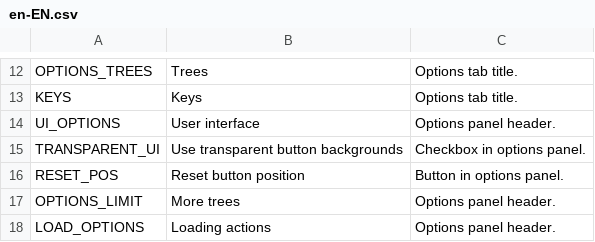
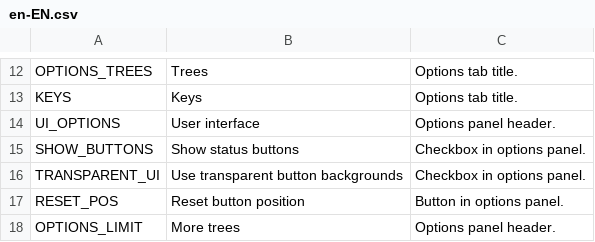
Before and after one commit to algernon-A/TreeControl, a CSV file: Translations/en-EN.csv, drawn as a sheet; only a part is shown, gaps mark what is left out; the shorter side is filled out with more unchanged rows.

Commit message:
Add option to hide status panel.

```diff
--- a/Translations/en-EN.csv
+++ b/Translations/en-EN.csv
@@ -14,2 +14,3 @@
 "UI_OPTIONS","User interface","Options panel header."
+"SHOW_BUTTONS","Show status buttons","Checkbox in options panel."
 "TRANSPARENT_UI","Use transparent button backgrounds","Checkbox in options panel."
```
Also changed, not shown: 5 other files.
